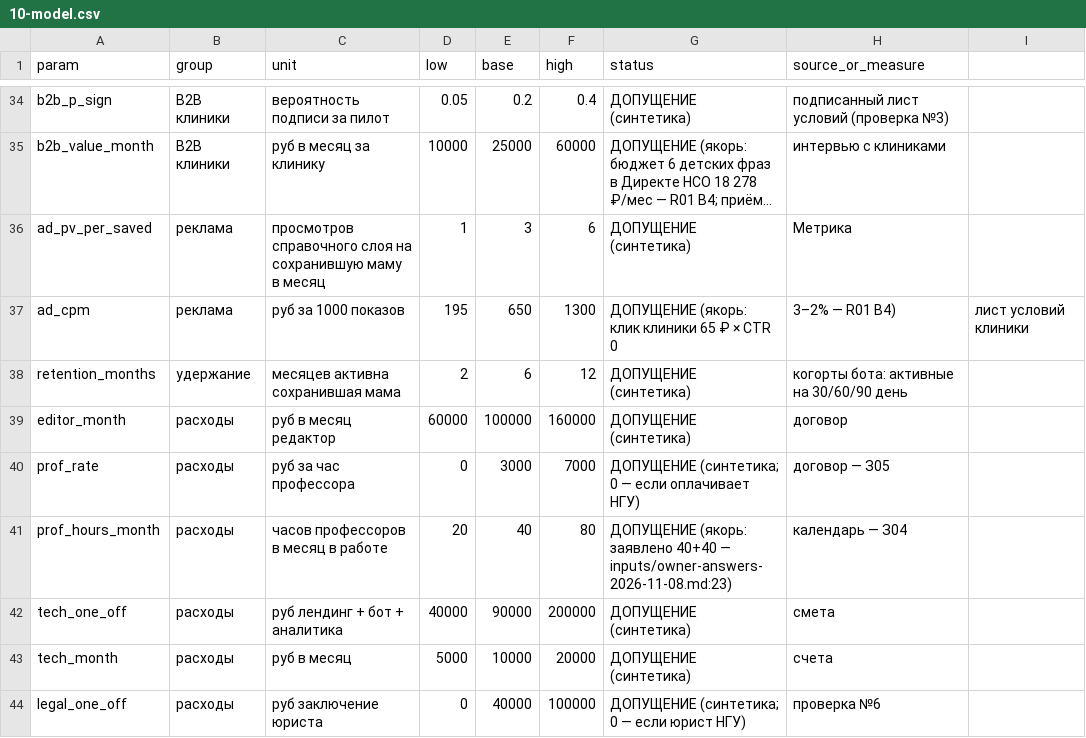
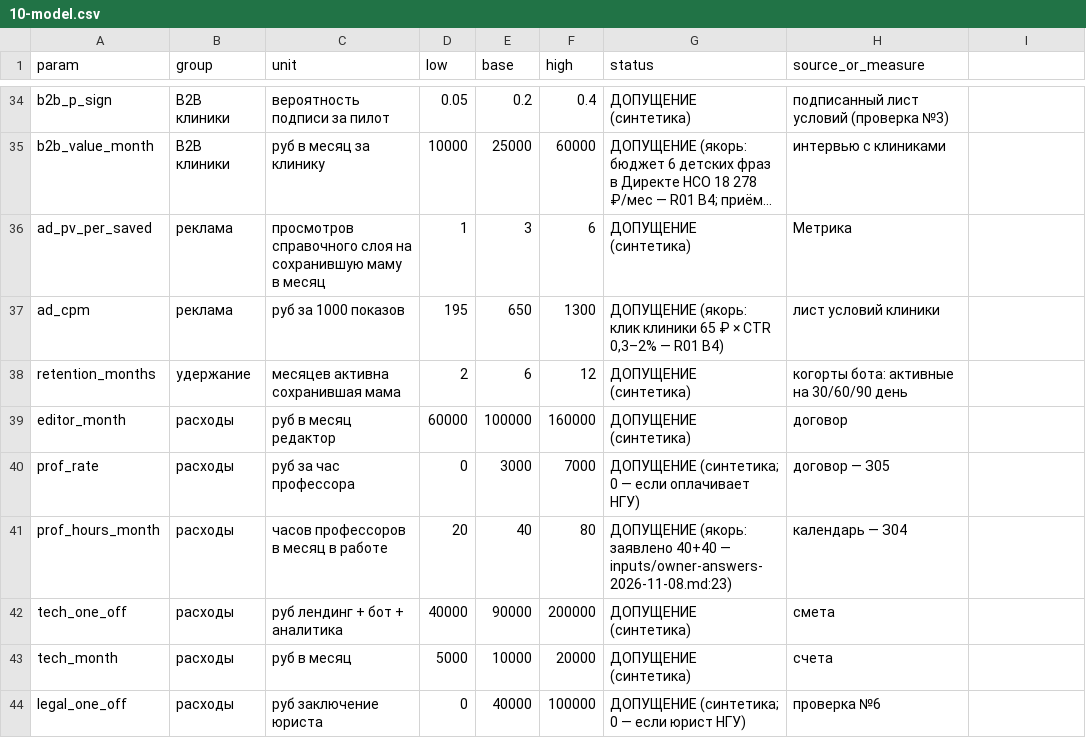
Before and after one commit to ikoptelin-dr/-, a CSV file: dlya-mam/10-model.csv, drawn as a sheet; only a part is shown, gaps mark what is left out; long unchanged cells end in …; the diff names each change by its address in the sheet, - before the commit and + after, or states it on an @@ line.

```diff
--- a/dlya-mam/10-model.csv
+++ b/dlya-mam/10-model.csv
-G37 (status): …× CTR 0
+G37 (status): …× CTR 0,3–2% — R01 В4)
-H37 (source_or_measure): 3–2% — R01 В4)
+H37 (source_or_measure): лист условий клиники
-I37: лист условий клиники
+I37: (empty)
```
Also changed, not shown: dlya-mam/11-model-rf.csv, 13 other files.
